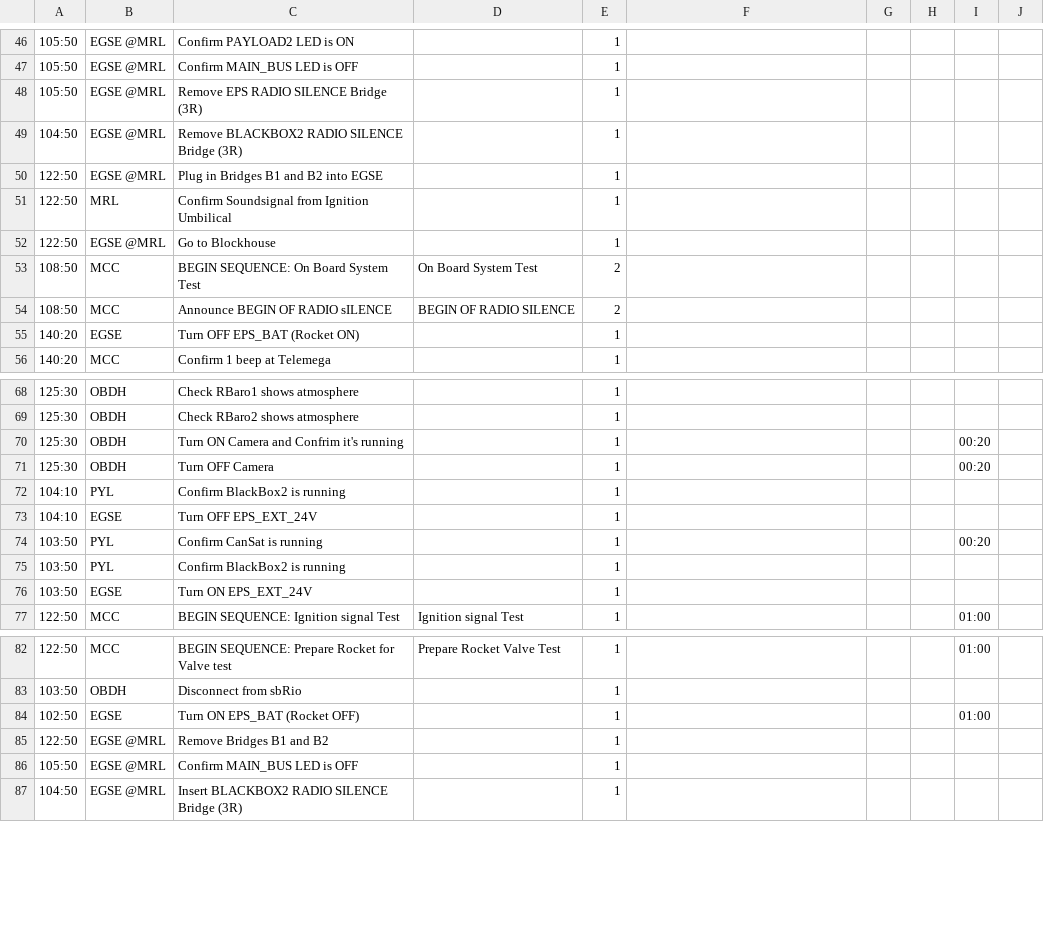
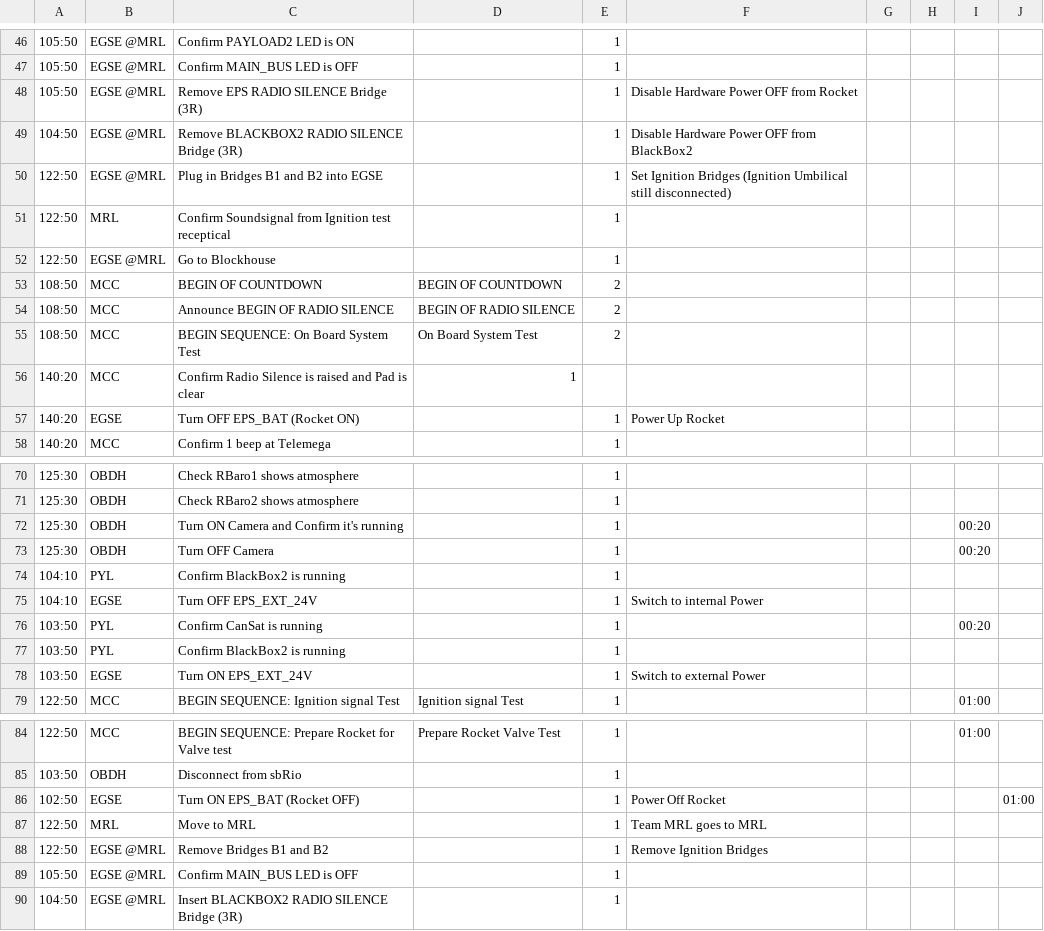
Before and after one commit to b1noc/procedure, a CSV file: LaunchProcedure.csv, drawn as a sheet; only a part is shown, gaps mark what is left out; removed rows and columns are numbered as before the commit, all else as after; the diff covers the shown part only; the diff names each change by its address in the sheet, - before the commit and + after, or states it on an @@ line.

```diff
--- a/LaunchProcedure.csv
+++ b/LaunchProcedure.csv
-F48: (empty)
+F48: Disable Hardware Power OFF from Rocket
-F49: (empty)
+F49: Disable Hardware Power OFF from BlackBox2
-F50: (empty)
+F50: Set Ignition Bridges (Ignition Umbilical still disconnected)
-C51: …from Ignition Umbilical
+C51: …from Ignition test receptical
+row 53: 108:50 | MCC | BEGIN OF COUNTDOWN | BEGIN OF COUNTDOWN | 2
+row 54: 108:50 | MCC | Announce BEGIN OF RADIO SILENCE | BEGIN OF RADIO SILENCE | 2
-row 54: 108:50 | MCC | Announce BEGIN OF RADIO sILENCE | BEGIN OF RADIO SILENCE | 2
+row 56: 140:20 | MCC | Confirm Radio Silence is raised and Pad is clear | 1
-F57: (empty)
+F57: Power Up Rocket
-C72: Turn ON Camera and Confrim it's running
+C72: Turn ON Camera and Confirm it's running
-F75: (empty)
+F75: Switch to internal Power
-F78: (empty)
+F78: Switch to external Power
-F86: (empty)
+F86: Power Off Rocket
-I86: 01:00
+I86: (empty)
-J86: (empty)
+J86: 01:00
+row 87: 122:50 | MRL | Move to MRL |  | 1 | Team MRL goes to MRL
-F88: (empty)
+F88: Remove Ignition Bridges
```
Also changed, not shown: 3 edited cells elsewhere in this file, AbortProcedure.csv, PassivationProcedure.csv.
